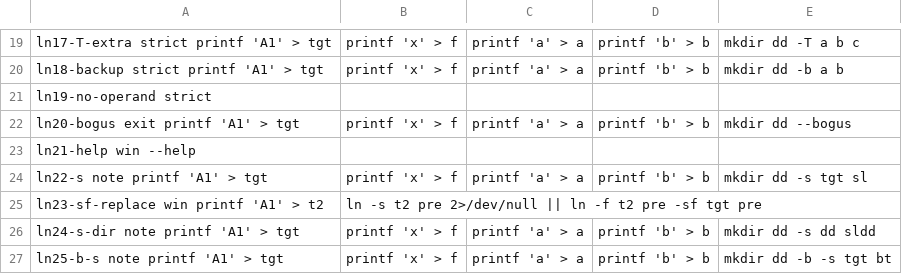
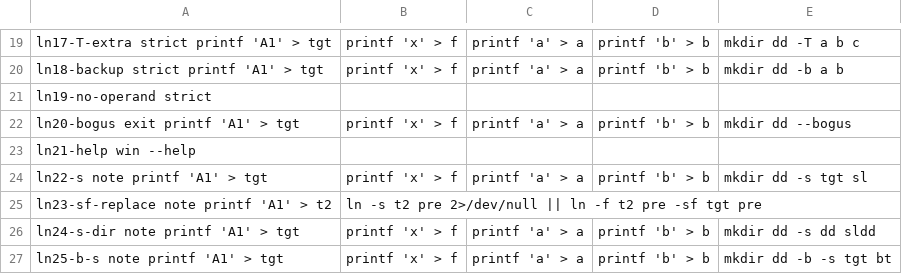
Before and after one commit to unixwin/WinuxCmd, a TSV file: rust2/gate/cases/ln.tsv, drawn as a sheet; only a part is shown, gaps mark what is left out.

Commit message:
rust2(ln): --relative, dangling -s SOURCE, inferred-destination same-file rule (#1488)
GNU-probed (coreutils 9.4, WSL script files, 2026-11-11) while re-deriving
the ln case rows for the wiring:

- --relative/-r: requires --symbolic (ln.c:571-572, bare
  "ln: cannot do --relative without --symbolic", no Try hint, checked
  right after the option walk before missing-operand validation);
  -rs computes the target relative to the destination directory.
- A missing SOURCE with -s creates the symlink DANGling (GNU never
  touches SOURCE for -s, rc 0); hard links keep the
  "failed to access 'X'" report.
- Destinations GNU derives by joining a directory (dir target, -t, the
  one-operand "." rule) skip the same-file pre-check: `ln f` attempts the
  link and reports "failed to create hard link '.\f': File exists" while
  `ln f f` reports "'f' and 'f' are the same file" (probed both).
  The link_one helper carries a dst_inferred flag from every call site.
- ln23-sf-replace re-derived win -> note in the gate table (recipe §4:
  promote/re-derive once the premise is gone): its -sf replace IS a
  symlink creation, so on a non-Developer-Mode host even the wired exe
  refuses and only C++ parity gated the row before.

Unit tests: relative_requires_symbolic (order check: `-r` alone errors
with the relative message, not the operand one), dangling -s, inferred-dst
EEXIST wording.

Refs unixwin/WinuxCmd#1488 (wave3a wiring gate)

```diff
--- a/rust2/gate/cases/ln.tsv
+++ b/rust2/gate/cases/ln.tsv
@@ -24,3 +24,3 @@ ln21-help	win				--help
 ln22-s	note	printf 'A1' > tgt; printf 'x' > f; printf 'a' > a; printf 'b' > b; mkdir dd			-s	tgt	sl
-ln23-sf-replace	win	printf 'A1' > t2; ln -s t2 pre 2>/dev/null || ln -f t2 pre			-sf	tgt	pre
+ln23-sf-replace	note	printf 'A1' > t2; ln -s t2 pre 2>/dev/null || ln -f t2 pre			-sf	tgt	pre
 ln24-s-dir	note	printf 'A1' > tgt; printf 'x' > f; printf 'a' > a; printf 'b' > b; mkdir dd			-s	dd	sldd
```
Also changed, not shown: 2 other files.
